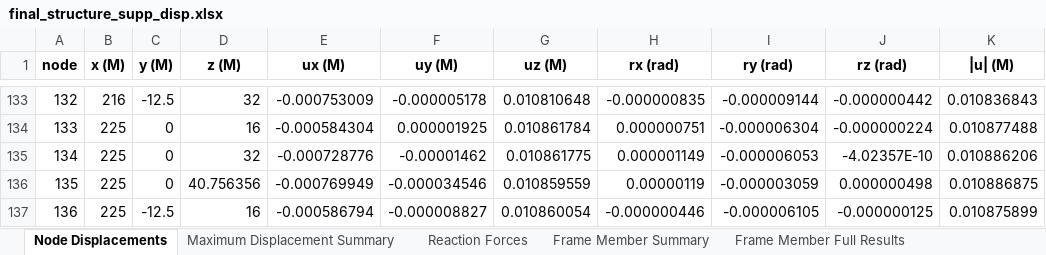
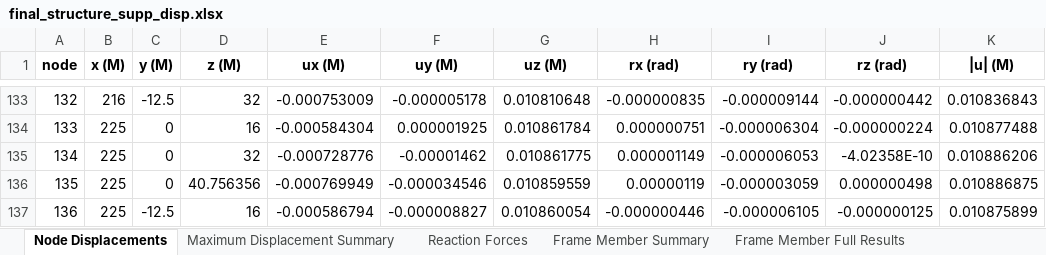
Before and after one commit to yousertin/MSA-Project, an Excel workbook: outputs/final_structure_supp_disp.xlsx, sheet Node Displacements, drawn as a sheet; only a part is shown, gaps mark what is left out; values as stored, in another font and other column widths than the file's, no borders; the diff names each change by its address in the sheet, - before the commit and + after, or states it on an @@ line.

```diff
--- a/outputs/final_structure_supp_disp.xlsx (sheet Node Displacements)
+++ b/outputs/final_structure_supp_disp.xlsx (sheet Node Displacements)
-J135 (rz (rad)): -4.02357E-10
+J135 (rz (rad)): -4.02358E-10
```
Also changed, not shown: sheet Frame Member Full Results, sheet Frame Member Summary, sheet Reaction Forces, outputs/final_structure_member_loads.xlsx, outputs/final_structure_temperature.xlsx, 13 other files.
